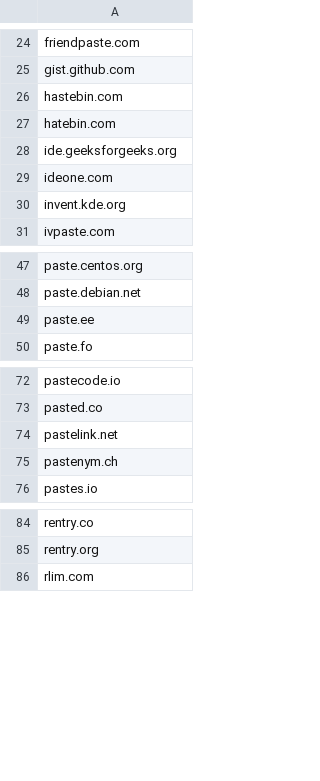
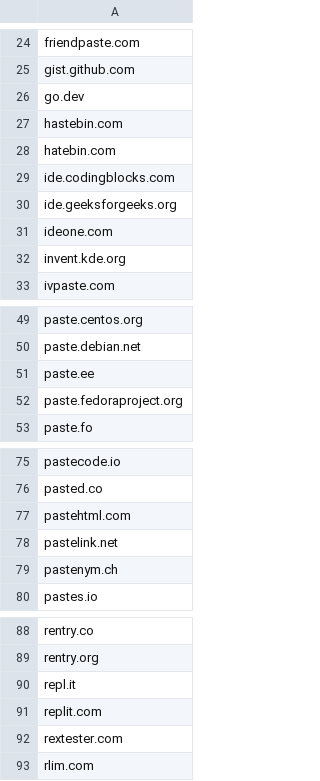
Before and after one commit to JSHOX1/Queries, a CSV file: Defender For Endpoint/PastebinLists.csv, drawn as a sheet; only a part is shown, gaps mark what is left out; the diff names each change by its address in the sheet, - before the commit and + after, or states it on an @@ line.

Commit message:
Add files via upload

```diff
--- a/Defender For Endpoint/PastebinLists.csv
+++ b/Defender For Endpoint/PastebinLists.csv
+row 26: go.dev
+row 29: ide.codingblocks.com
+row 52: paste.fedoraproject.org
+row 77: pastehtml.com
+row 90: repl.it
+row 91: replit.com
+row 92: rextester.com
```
